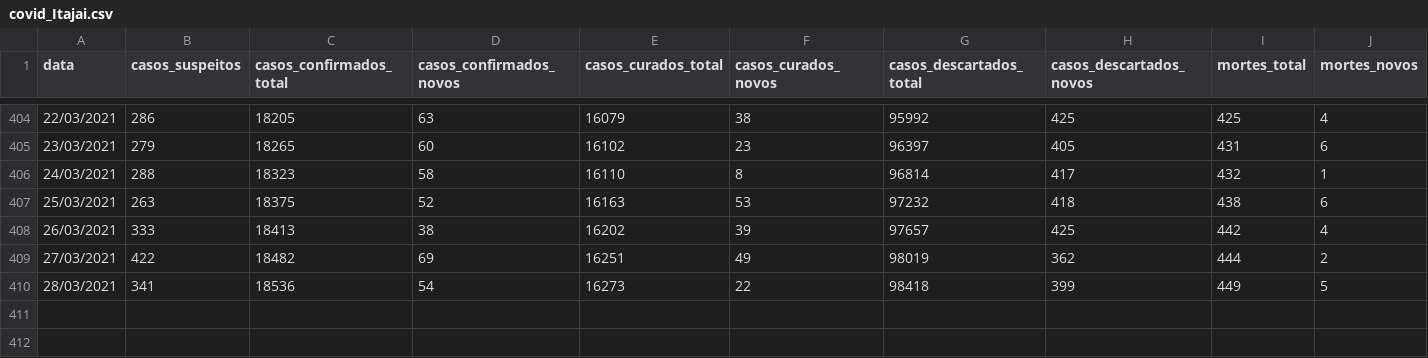
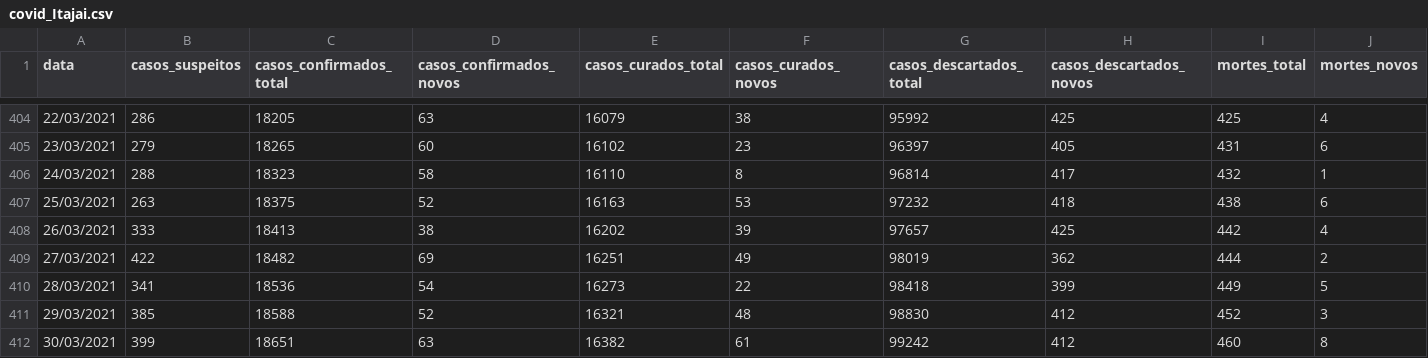
Before and after one commit to ingoramos/dashboardItj, a CSV file: covid_Itajai.csv, drawn as a sheet; only a part is shown, gaps mark what is left out; rows hold the shown columns only; the diff names each change by its address in the sheet, - before the commit and + after, or states it on an @@ line.

```diff
--- a/covid_Itajai.csv
+++ b/covid_Itajai.csv
+row 411: 29/03/2021 | 385 | 18588 | 52 | 16321 | 48 | 98830 | 412 | 452 | 3
+row 412: 30/03/2021 | 399 | 18651 | 63 | 16382 | 61 | 99242 | 412 | 460 | 8
```
Also changed, not shown: marieta.csv, obitos_covid.csv, 1 other file.
